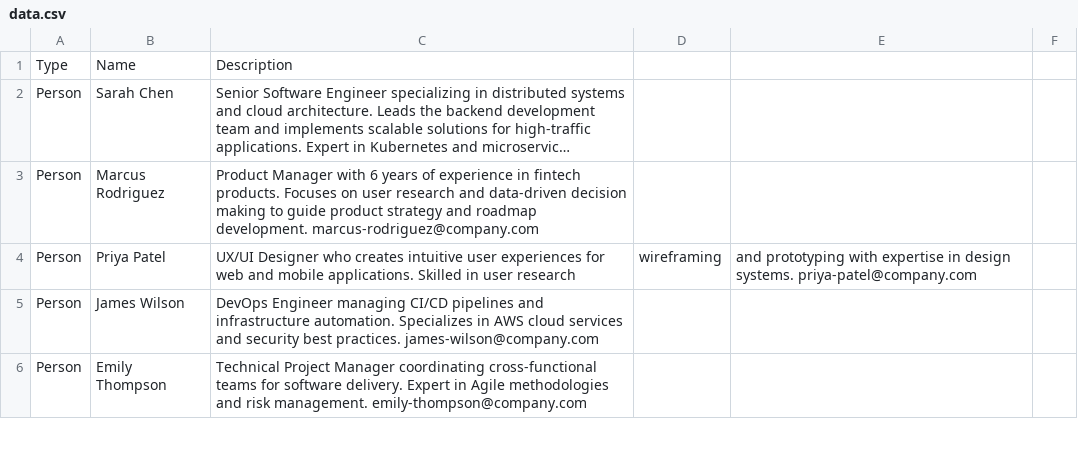
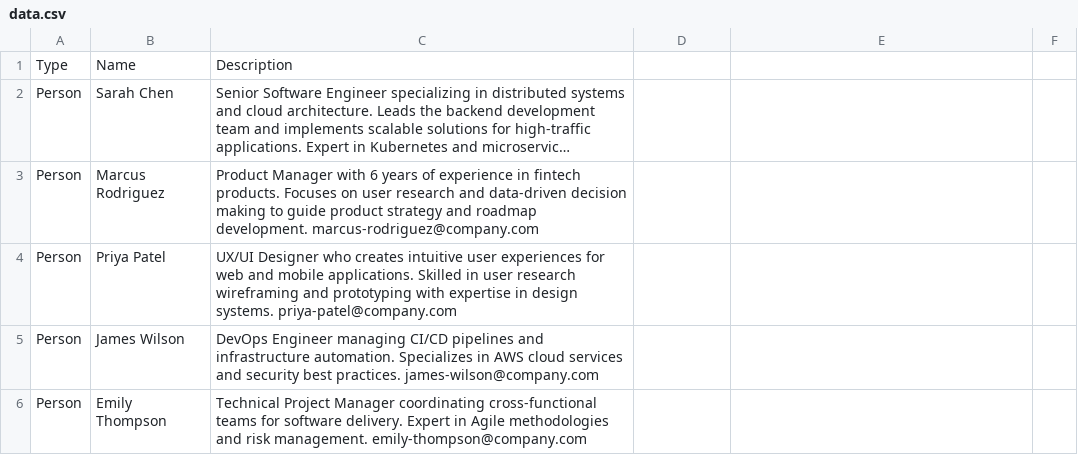
Before and after one commit to jeanpierrebroz/grouphug, a CSV file: backend/data.csv, drawn as a sheet; only a part is shown; long unchanged cells end in …; the diff names each change by its address in the sheet, - before the commit and + after, or states it on an @@ line.

```diff
--- a/backend/data.csv
+++ b/backend/data.csv
-C4: …user research
+C4: …user research wireframing and prototyping with expertise in design systems. priya-patel@company.com
-D4: wireframing
+D4: (empty)
-E4: and prototyping with expertise in design systems. priya-patel@company.com
+E4: (empty)
```
Also changed, not shown: 3 other files.
